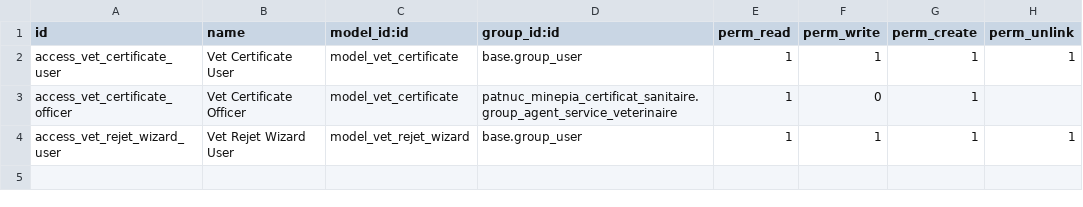
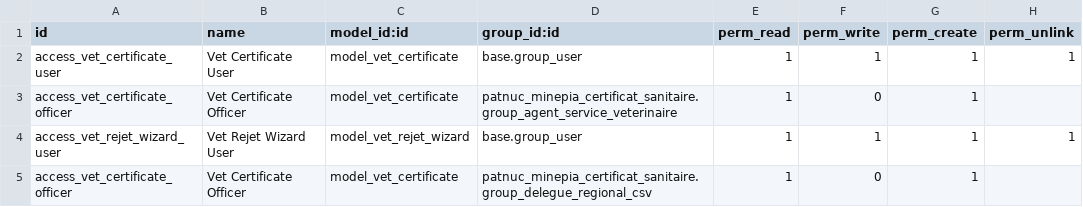
Before and after one commit to dilane56/PATNUC_PROJECT, a CSV file: modules/patnuc_minepia_certificat_sanitaire/security/ir.model.access.csv, drawn as a sheet.

Commit message:
finalisation de la verification administrative du module de certificat sanitaire laisser passer et carte de transhumance

```diff
--- a/modules/patnuc_minepia_certificat_sanitaire/security/ir.model.access.csv
+++ b/modules/patnuc_minepia_certificat_sanitaire/security/ir.model.access.csv
@@ -4 +4,2 @@ access_vet_certificate_officer,Vet Certificate Officer,model_vet_certificate,pat
 access_vet_rejet_wizard_user,Vet Rejet Wizard User,model_vet_rejet_wizard,base.group_user,1,1,1,1
+access_vet_certificate_officer,Vet Certificate Officer,model_vet_certificate,patnuc_minepia_certificat_sanitaire.group_delegue_regional_csv,1,0,1,
```
Also changed, not shown: modules/patnuc_minepia_carte_transhumance/security/ir.model.access.csv, 52 other files.
